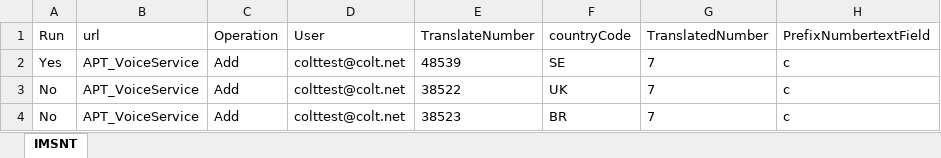
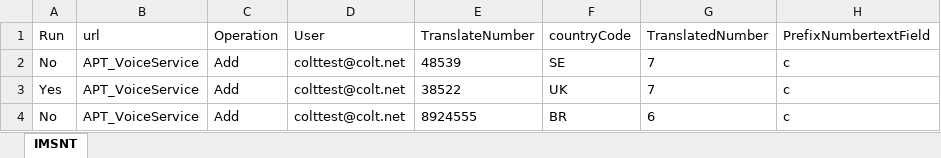
Before and after one commit to APT-Automation/APT, an Excel workbook: APTAutomationProject/src/com/colt/qa/datalibrary/APT_IMNST_TESTDATA_VS.xlsx, sheet IMSNT, drawn as a sheet; only a part is shown; values as stored, in another font and other column widths than the file's, no borders; the diff names each change by its address in the sheet, - before the commit and + after, or states it on an @@ line.

```diff
--- a/APTAutomationProject/src/com/colt/qa/datalibrary/APT_IMNST_TESTDATA_VS.xlsx (sheet IMSNT)
+++ b/APTAutomationProject/src/com/colt/qa/datalibrary/APT_IMNST_TESTDATA_VS.xlsx (sheet IMSNT)
-A2 (Run): Yes
+A2 (Run): No
-A3 (Run): No
+A3 (Run): Yes
-E4 (TranslateNumber): 38523
+E4 (TranslateNumber): 8924555
-G4 (TranslatedNumber): 7
+G4 (TranslatedNumber): 6
```
Also changed, not shown: APTAutomationProject/src/com/colt/qa/datalibrary/APT_IPTransit.xlsx, APTAutomationProject/src/com/colt/qa/datalibrary/APT_LANLINK.xlsx, 45 other files.
